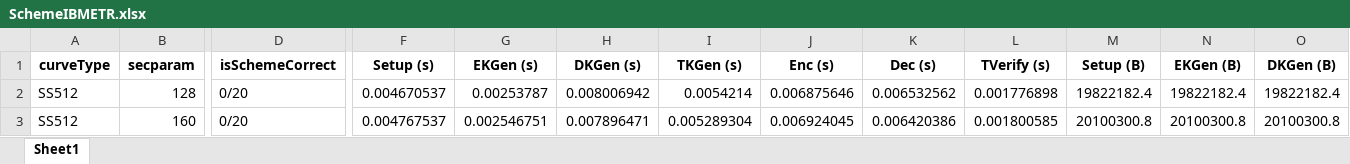
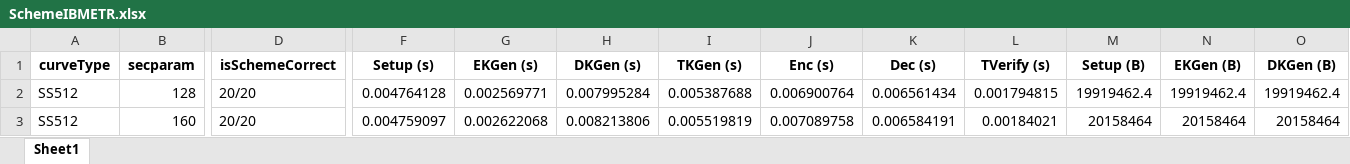
Before and after one commit to BatchClayderman/Cryptography-Schemes, an Excel workbook: SchemeIBMETR/SchemeIBMETR.xlsx, sheet Sheet1, drawn as a sheet; only a part is shown, gaps mark what is left out; values as stored, in another font and other column widths than the file's, no borders; the diff covers the shown part only; the diff names each change by its address in the sheet, - before the commit and + after, or states it on an @@ line.

```diff
--- a/SchemeIBMETR/SchemeIBMETR.xlsx (sheet Sheet1)
+++ b/SchemeIBMETR/SchemeIBMETR.xlsx (sheet Sheet1)
-D2:D3 (isSchemeCorrect): 0/20
+D2:D3 (isSchemeCorrect): 20/20
-F2 (Setup (s)): 0.004670537
+F2 (Setup (s)): 0.004764128
-G2 (EKGen (s)): 0.00253787
+G2 (EKGen (s)): 0.002569771
-H2 (DKGen (s)): 0.008006942
+H2 (DKGen (s)): 0.007995284
-I2 (TKGen (s)): 0.0054214
+I2 (TKGen (s)): 0.005387688
-J2 (Enc (s)): 0.006875646
+J2 (Enc (s)): 0.006900764
-K2 (Dec (s)): 0.006532562
+K2 (Dec (s)): 0.006561434
-L2 (TVerify (s)): 0.001776898
+L2 (TVerify (s)): 0.001794815
-M2 (Setup (B)): 19822182.4
+M2 (Setup (B)): 19919462.4
-N2 (EKGen (B)): 19822182.4
+N2 (EKGen (B)): 19919462.4
-O2 (DKGen (B)): 19822182.4
+O2 (DKGen (B)): 19919462.4
-F3 (Setup (s)): 0.004767537
+F3 (Setup (s)): 0.004759097
-G3 (EKGen (s)): 0.002546751
+G3 (EKGen (s)): 0.002622068
-H3 (DKGen (s)): 0.007896471
+H3 (DKGen (s)): 0.008213806
-I3 (TKGen (s)): 0.005289304
+I3 (TKGen (s)): 0.005519819
-J3 (Enc (s)): 0.006924045
+J3 (Enc (s)): 0.007089758
-K3 (Dec (s)): 0.006420386
+K3 (Dec (s)): 0.006584191
-L3 (TVerify (s)): 0.001800585
+L3 (TVerify (s)): 0.00184021
-M3 (Setup (B)): 20100300.8
+M3 (Setup (B)): 20158464
-N3 (EKGen (B)): 20100300.8
+N3 (EKGen (B)): 20158464
-O3 (DKGen (B)): 20100300.8
+O3 (DKGen (B)): 20158464
```
Also changed, not shown: 68 edited cells elsewhere in this sheet, 14 other files.
